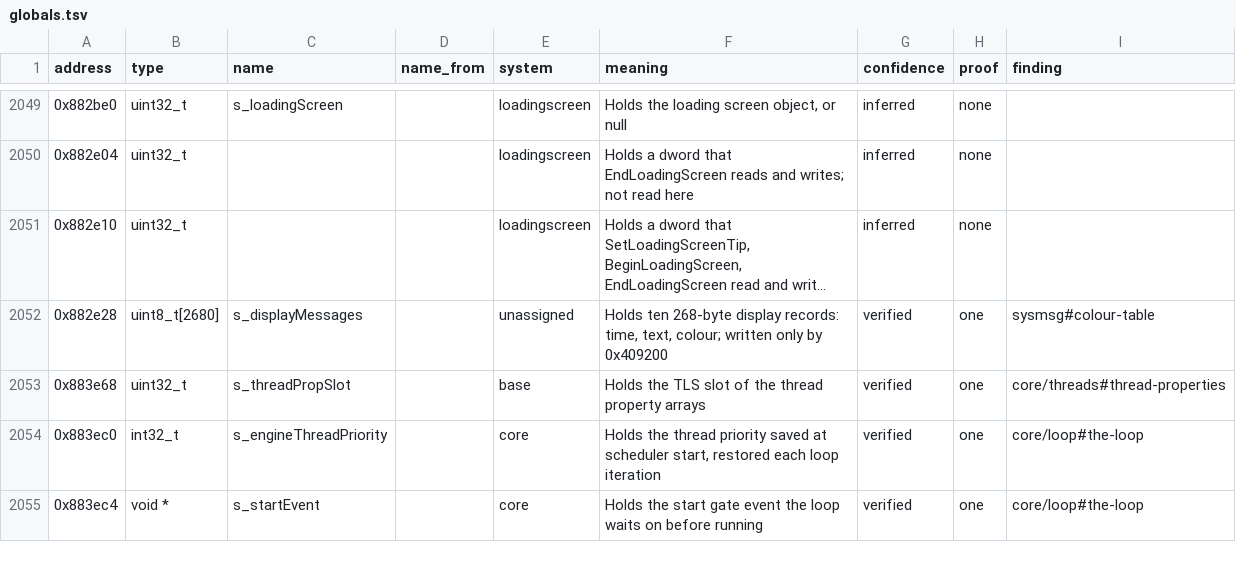
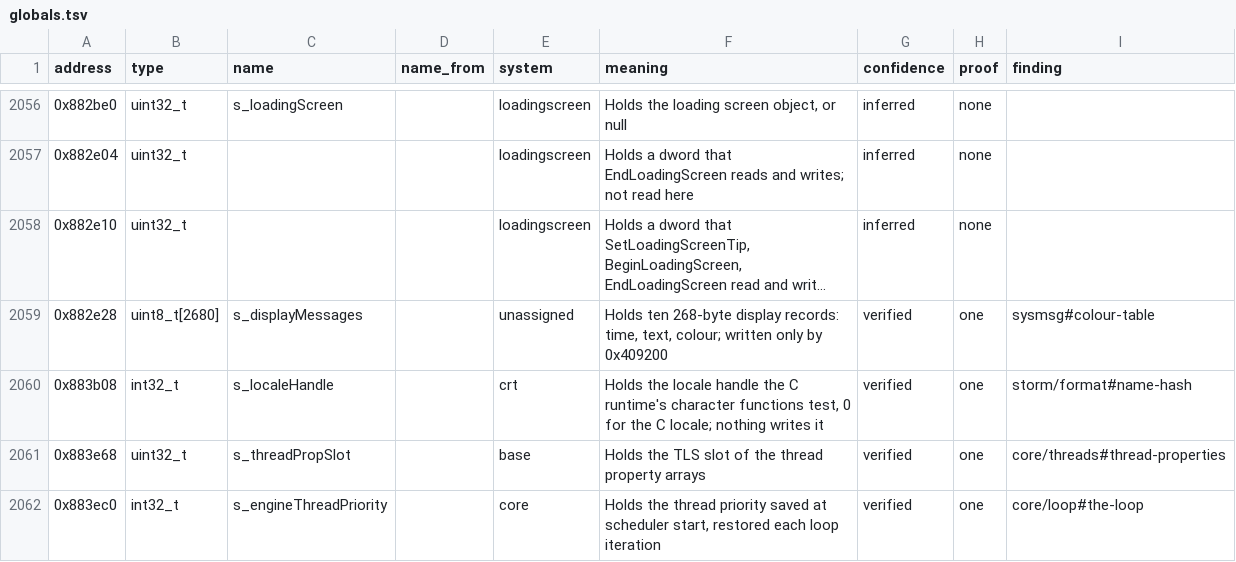
Before and after one commit to samwhosung/benilla-re, a TSV file: symbols/globals.tsv, drawn as a sheet; only a part is shown, gaps mark what is left out; the shorter side is filled out with more unchanged rows; long unchanged cells end in …; the diff covers the shown part only; the diff names each change by its address in the sheet, - before the commit and + after, or states it on an @@ line.

```diff
--- a/symbols/globals.tsv
+++ b/symbols/globals.tsv
+row 2060: 0x883b08 | int32_t | s_localeHandle |  | crt | Holds the locale handle the C runtime's character functions test, 0 for the C locale; nothing writes it | verified | one | storm/format#name-hash
```
Also changed, not shown: 11 added rows and 6 edited cells elsewhere in this file, 3 other files.
